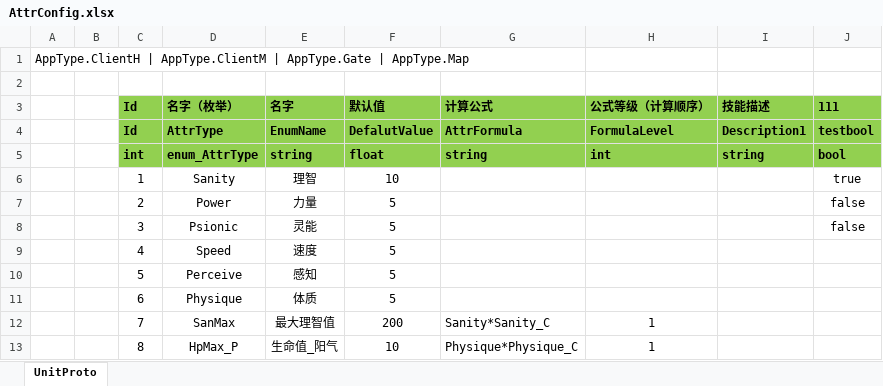
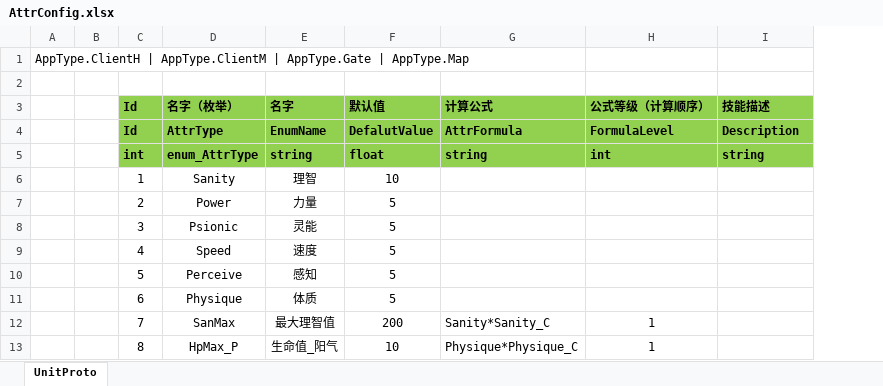
Before and after one commit to WTQ1234/DndTry, an Excel workbook: Assets/Other/Excel/AttrConfig.xlsx, sheet UnitProto, drawn as a sheet; only a part is shown; values as stored, in another font and other column widths than the file's, no borders; the diff names each change by its address in the sheet, - before the commit and + after, or states it on an @@ line.

```diff
--- a/Assets/Other/Excel/AttrConfig.xlsx (sheet UnitProto)
+++ b/Assets/Other/Excel/AttrConfig.xlsx (sheet UnitProto)
-column J (111), rows 4-8: testbool | bool | true | false | false
-I4 (技能描述): Description1
+I4 (技能描述): Description
```
Also changed, not shown: Assets/Other/Excel/StatusConfig.xlsx, 17 other files.
